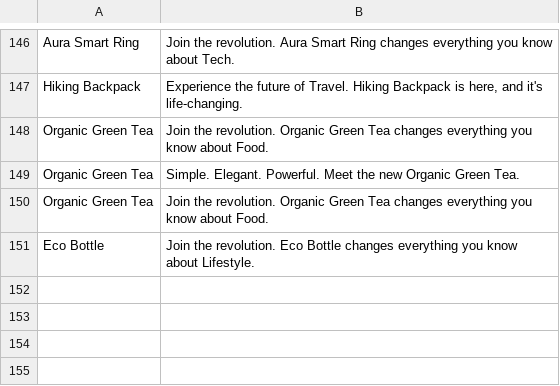
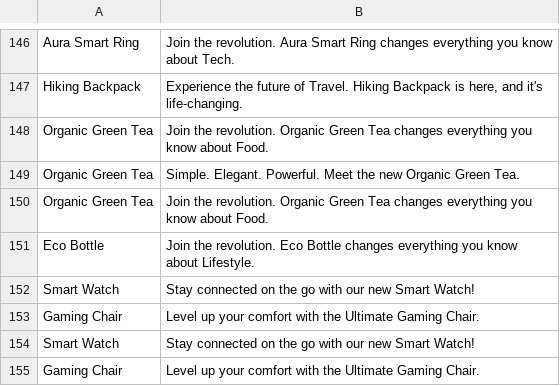
Before and after one commit to A-Chughtai/MLOPS_Project, a CSV file: data/ads.csv, drawn as a sheet; only a part is shown, gaps mark what is left out.

```diff
--- a/data/ads.csv
+++ b/data/ads.csv
@@ -151 +151,5 @@
 "Eco Bottle","Join the revolution. Eco Bottle changes everything you know about Lifestyle."
+Smart Watch,Stay connected on the go with our new Smart Watch!
+Gaming Chair,Level up your comfort with the Ultimate Gaming Chair.
+Smart Watch,Stay connected on the go with our new Smart Watch!
+Gaming Chair,Level up your comfort with the Ultimate Gaming Chair.
```
Also changed, not shown: 5 other files.
